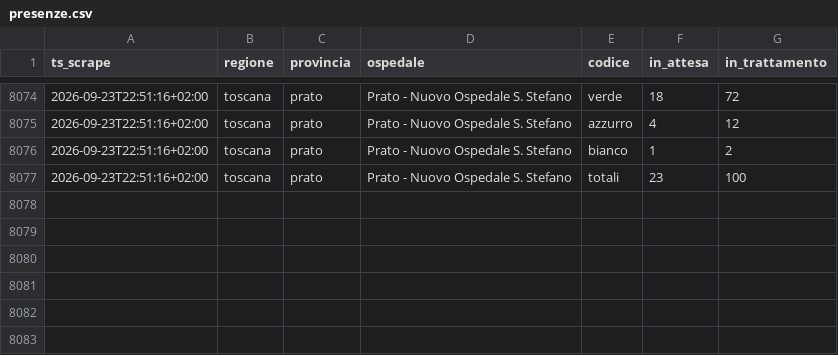
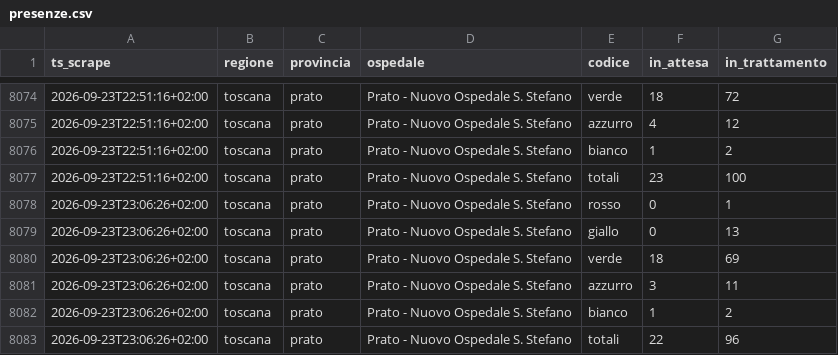
Before and after one commit to iltempe/ps-prato, a CSV file: data/presenze.csv, drawn as a sheet; only a part is shown, gaps mark what is left out; the diff names each change by its address in the sheet, - before the commit and + after, or states it on an @@ line.

```diff
--- a/data/presenze.csv
+++ b/data/presenze.csv
+row 8078: 2026-09-23T23:06:26+02:00 | toscana | prato | Prato - Nuovo Ospedale S. Stefano | rosso | 0 | 1
+row 8079: 2026-09-23T23:06:26+02:00 | toscana | prato | Prato - Nuovo Ospedale S. Stefano | giallo | 0 | 13
+row 8080: 2026-09-23T23:06:26+02:00 | toscana | prato | Prato - Nuovo Ospedale S. Stefano | verde | 18 | 69
+row 8081: 2026-09-23T23:06:26+02:00 | toscana | prato | Prato - Nuovo Ospedale S. Stefano | azzurro | 3 | 11
+row 8082: 2026-09-23T23:06:26+02:00 | toscana | prato | Prato - Nuovo Ospedale S. Stefano | bianco | 1 | 2
+row 8083: 2026-09-23T23:06:26+02:00 | toscana | prato | Prato - Nuovo Ospedale S. Stefano | totali | 22 | 96
```
